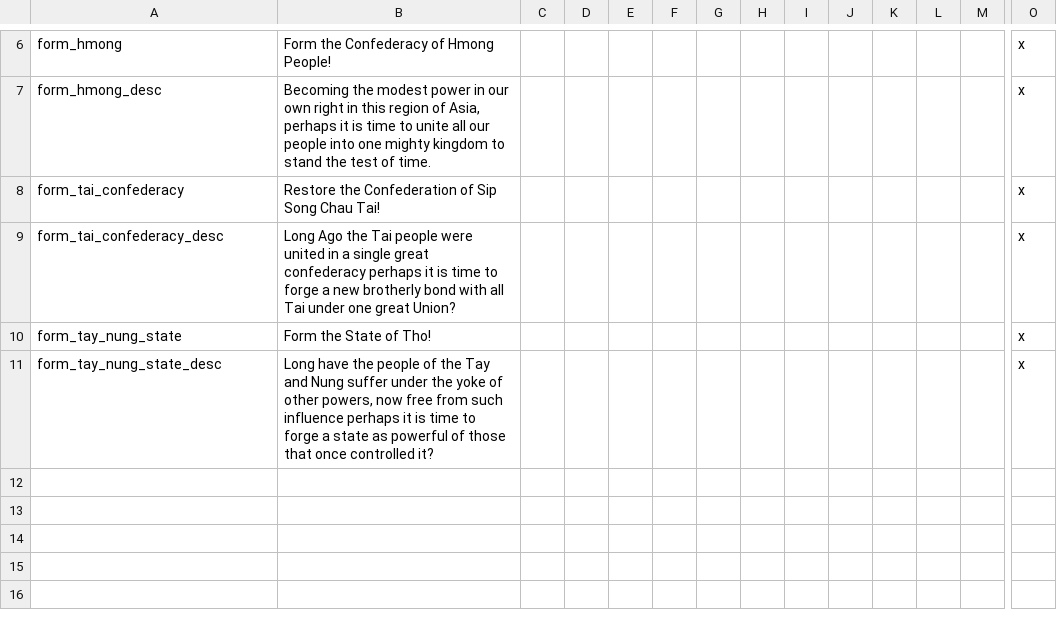
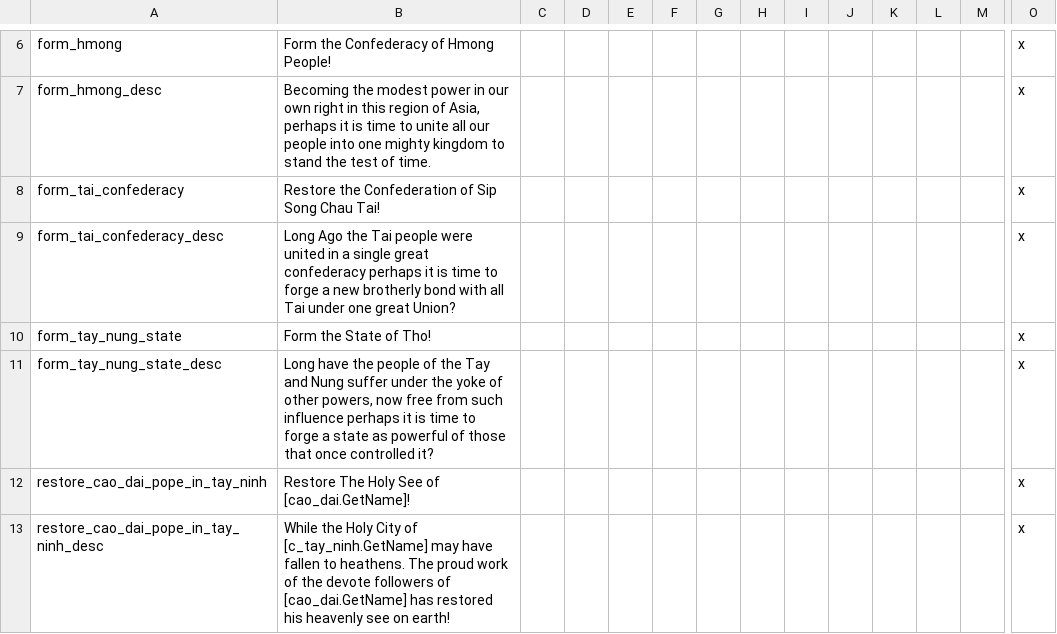
Before and after one commit to derdang/posttoyo, a CSV file: After the End Orientalis/localisation/00_decisions.csv, drawn as a sheet; only a part is shown, gaps mark what is left out; rows hold the shown columns only; the diff names each change by its address in the sheet, - before the commit and + after, or states it on an @@ line.

```diff
--- a/After the End Orientalis/localisation/00_decisions.csv
+++ b/After the End Orientalis/localisation/00_decisions.csv
+row 12: restore_cao_dai_pope_in_tay_ninh | Restore The Holy See of [cao_dai.GetName]! |  |  |  |  |  |  |  |  |  |  |  | x
+row 13: restore_cao_dai_pope_in_tay_ninh_desc | While the Holy City of [c_tay_ninh.GetName] may have fallen to heathens. The proud work of the devote followers of [cao_dai.GetName] has restored his heavenly see on earth! |  |  |  |  |  |  |  |  |  |  |  | x
```
Also changed, not shown: After the End Orientalis/localisation/00_opinions.csv, 5 other files.
